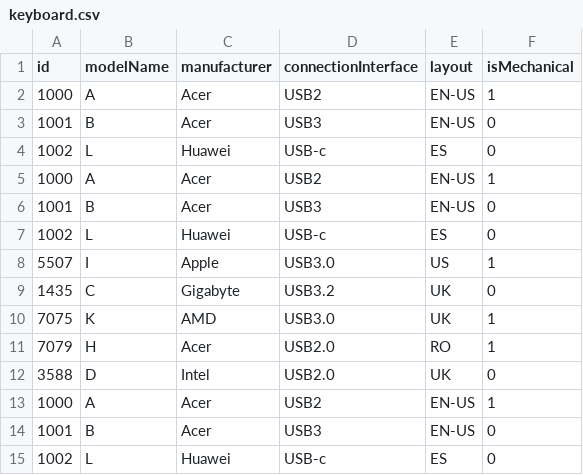
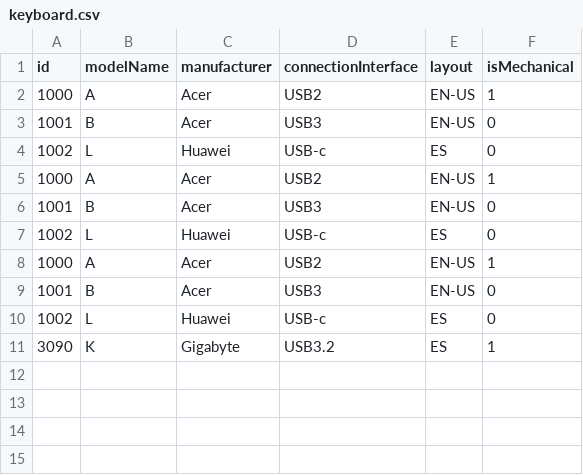
Before and after one commit to Edward484/ProjectPao, a CSV file: resources/dataTest/keyboard.csv, drawn as a sheet; removed rows and columns are numbered as before the commit, all else as after; the diff names each change by its address in the sheet, - before the commit and + after, or states it on an @@ line.

```diff
--- a/resources/dataTest/keyboard.csv
+++ b/resources/dataTest/keyboard.csv
-row 8: 5507 | I | Apple | USB3.0 | US | 1
-row 9: 1435 | C | Gigabyte | USB3.2 | UK | 0
-row 10: 7075 | K | AMD | USB3.0 | UK | 1
-row 11: 7079 | H | Acer | USB2.0 | RO | 1
-row 12: 3588 | D | Intel | USB2.0 | UK | 0
+row 11: 3090 | K | Gigabyte | USB3.2 | ES | 1
```
Also changed, not shown: resources/dataTest/motherboard.csv, resources/dataTest/mouse.csv, 12 other files.
